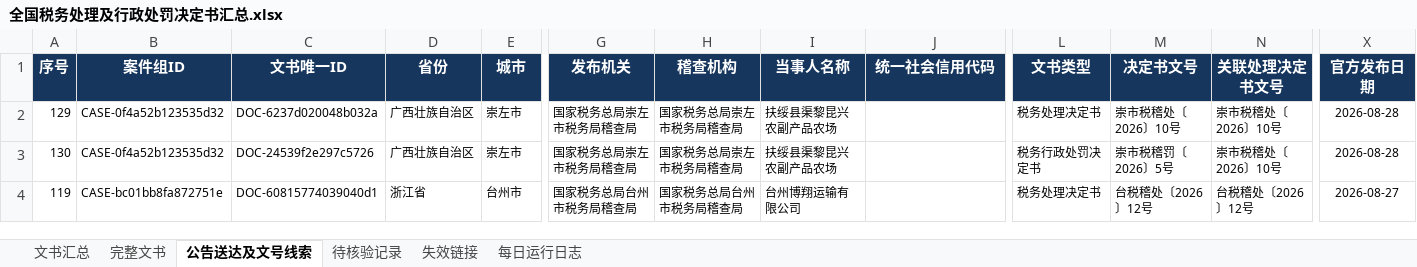
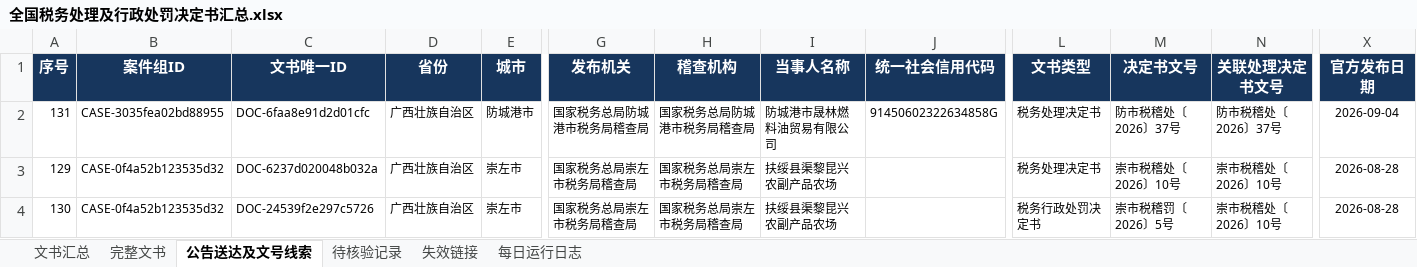
Before and after one commit to SakuraWu21/national-tax-decisions, an Excel workbook: data/全国税务处理及行政处罚决定书汇总.xlsx, sheet 公告送达及文号线索, drawn as a sheet; only a part is shown, gaps mark what is left out; the shorter side is filled out with more unchanged rows; values as stored, in another font and other column widths than the file's, no borders; conditional formats not drawn; rows hold the shown columns only; the diff names each change by its address in the sheet, - before the commit and + after, or states it on an @@ line.

```diff
--- a/data/全国税务处理及行政处罚决定书汇总.xlsx (sheet 公告送达及文号线索)
+++ b/data/全国税务处理及行政处罚决定书汇总.xlsx (sheet 公告送达及文号线索)
+row 2: 131 | CASE-3035fea02bd88955 | DOC-6faa8e91d2d01cfc | 广西壮族自治区 | 防城港市 | 国家税务总局防城港市税务局稽查局 | 国家税务总局防城港市税务局稽查局 | 防城港市晟林燃料油贸易有限公司 | 91450602322634858G | 税务处理决定书 | 防市税稽处〔2026〕37号 | 防市税稽处〔2026〕37号 | 2026-09-04
```
Also changed, not shown: sheet 文书汇总, sheet 每日运行日志, public/downloads/全国税务处理及行政处罚决定书汇总.xlsx, 9 other files.
